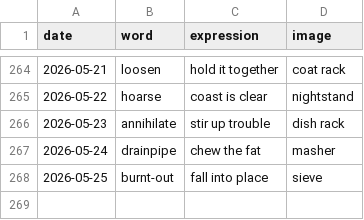
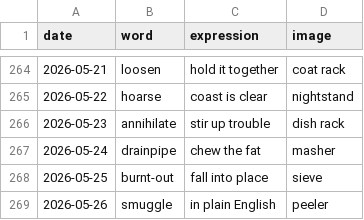
Before and after one commit to StaubOliver/wow, a CSV file: past.csv, drawn as a sheet; only a part is shown, gaps mark what is left out.

```diff
--- a/past.csv
+++ b/past.csv
@@ -268 +268,2 @@ date;word;expression;image
 2026-05-25;burnt-out;fall into place;sieve
+2026-05-26;smuggle;in plain English;peeler
```
Also changed, not shown: past_fr.csv, 2 other files.
